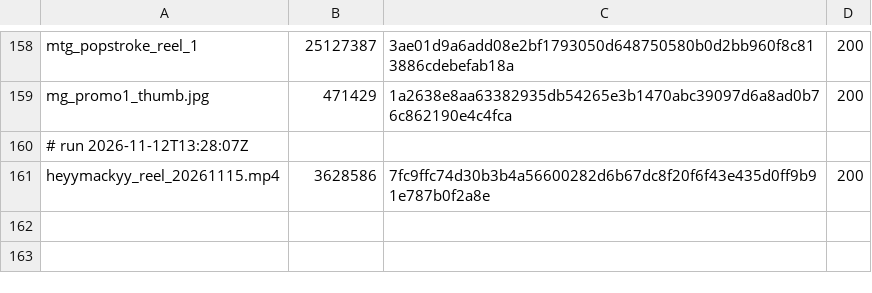
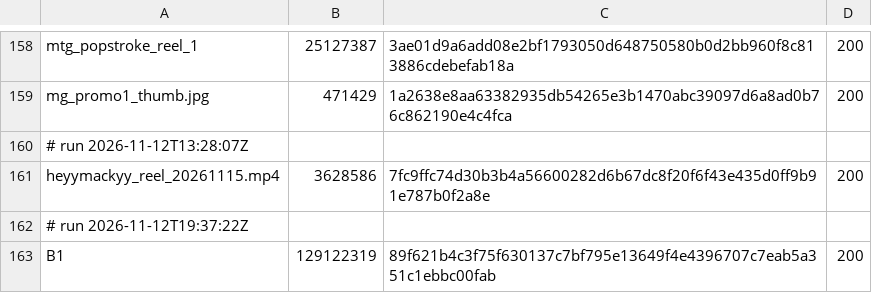
Before and after one commit to mack-fitz/clips, a TSV file: state/zupload_log.tsv, drawn as a sheet; only a part is shown, gaps mark what is left out; the diff names each change by its address in the sheet, - before the commit and + after, or states it on an @@ line.

```diff
--- a/state/zupload_log.tsv
+++ b/state/zupload_log.tsv
+row 162: # run 2026-11-12T19:37:22Z
+row 163: B1 | 129122319 | 89f621b4c3f75f630137c7bf795e13649f4e4396707c7eab5a351c1ebbc00fab | 200
```
Also changed, not shown: 1 other file.
